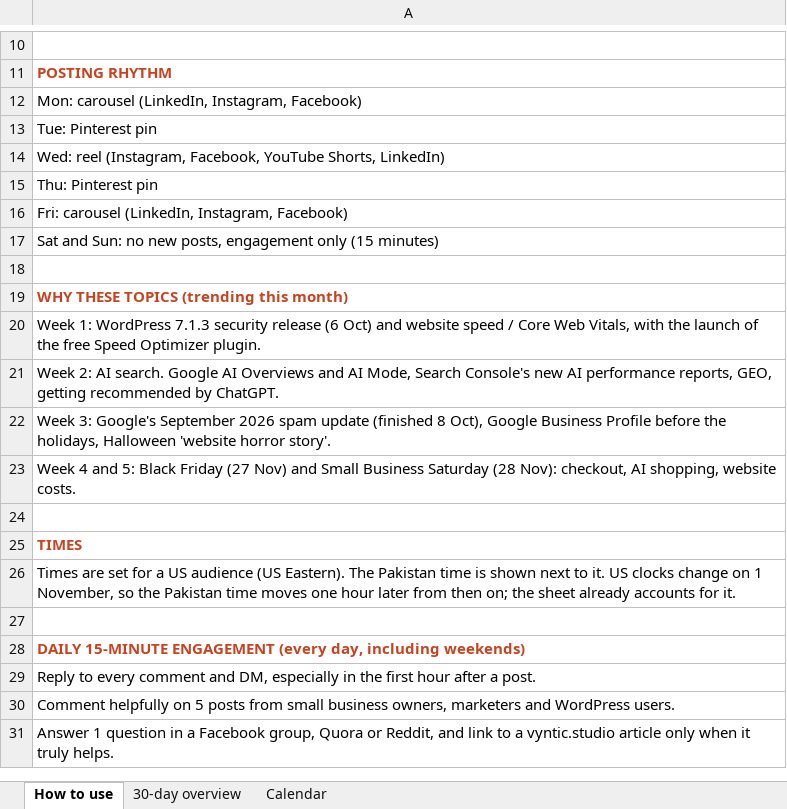
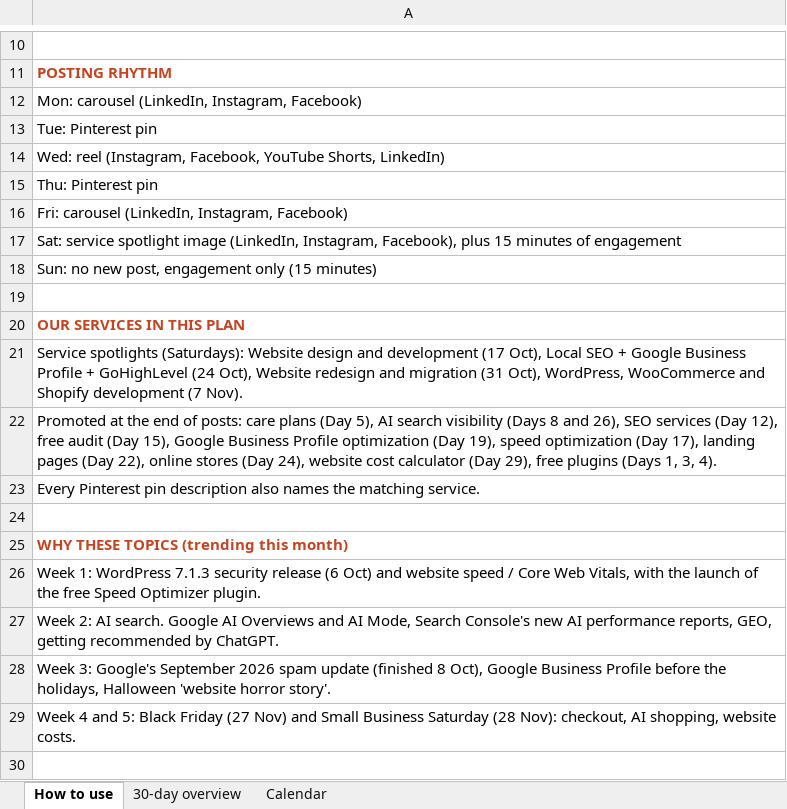
Before and after one commit to developerusamakhan-cloud/balloonprime, an Excel workbook: vyntic-30-day-calendar.xlsx, sheet How to use, drawn as a sheet; only a part is shown, gaps mark what is left out; the shorter side is filled out with more unchanged rows; values as stored, in another font and other column widths than the file's, no borders; the diff names each change by its address in the sheet, - before the commit and + after, or states it on an @@ line.

```diff
--- a/vyntic-30-day-calendar.xlsx (sheet How to use)
+++ b/vyntic-30-day-calendar.xlsx (sheet How to use)
-A17: Sat and Sun: no new posts, engagement only (15 minutes)
+A17: Sat: service spotlight image (LinkedIn, Instagram, Facebook), plus 15 minutes of engagement
+row 18: Sun: no new post, engagement only (15 minutes)
+row 19: (empty)
+row 20: OUR SERVICES IN THIS PLAN
+row 21: Service spotlights (Saturdays): Website design and development (17 Oct), Local SEO + Google Business Profile + GoHighLevel (24 Oct), Website redesign and migration (31 Oct), WordPress, WooCommerce and Shopify development (7 Nov).
+row 22: Promoted at the end of posts: care plans (Day 5), AI search visibility (Days 8 and 26), SEO services (Day 12), free audit (Day 15), Google Business Profile optimization (Day 19), speed optimization (Day 17), landing pages (Day 22), online stores (Day 24), website cost calculator (Day 29), free plugins (Days 1, 3, 4).
+row 23: Every Pinterest pin description also names the matching service.
```
Also changed, not shown: sheet Calendar, sheet 30-day overview, 1 other file.
